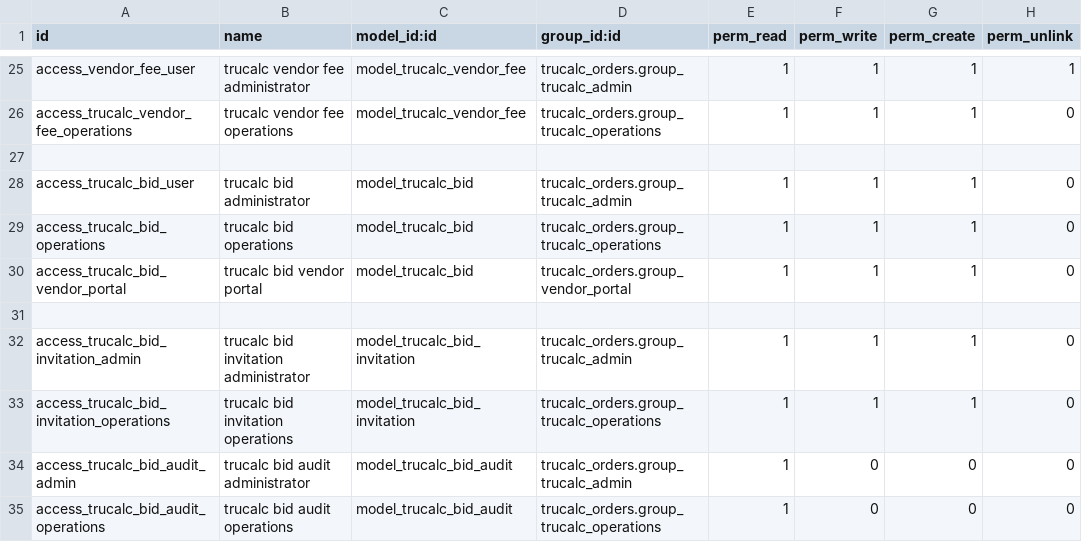
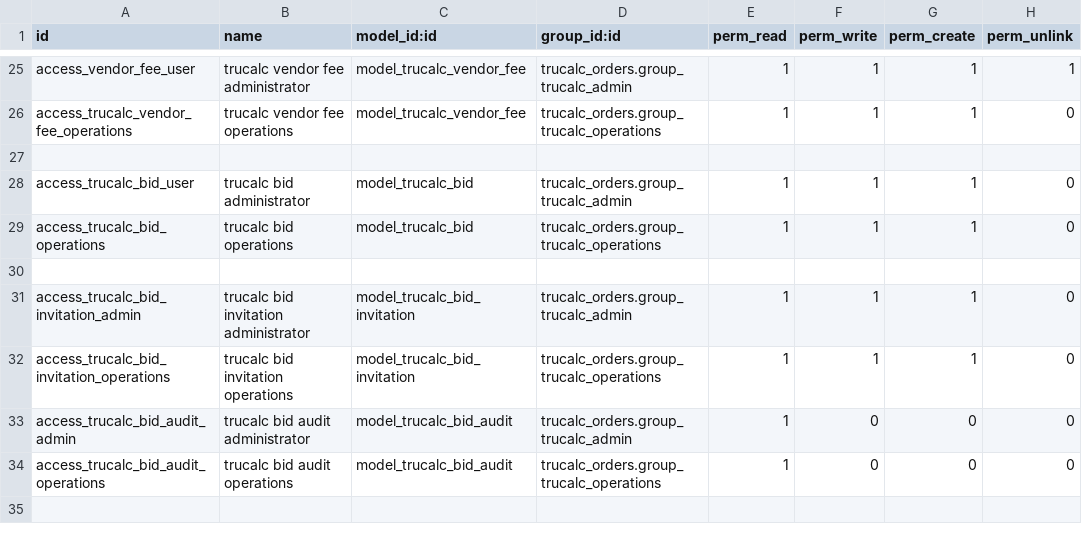
Before and after one commit to tnfirstflight-art/trucalc_orders, a CSV file: security/ir.model.access.csv, drawn as a sheet; only a part is shown, gaps mark what is left out; the shorter side is filled out with more unchanged rows; the diff names each change by its address in the sheet, - before the commit and + after, or states it on an @@ line.

Commit message:
Pass 4B.2C.3: add controlled vendor bid responses

```diff
--- a/security/ir.model.access.csv
+++ b/security/ir.model.access.csv
-row 30: access_trucalc_bid_vendor_portal | trucalc bid vendor portal | model_trucalc_bid | trucalc_orders.group_vendor_portal | 1 | 1 | 1 | 0
```
Also changed, not shown: 22 other files.
